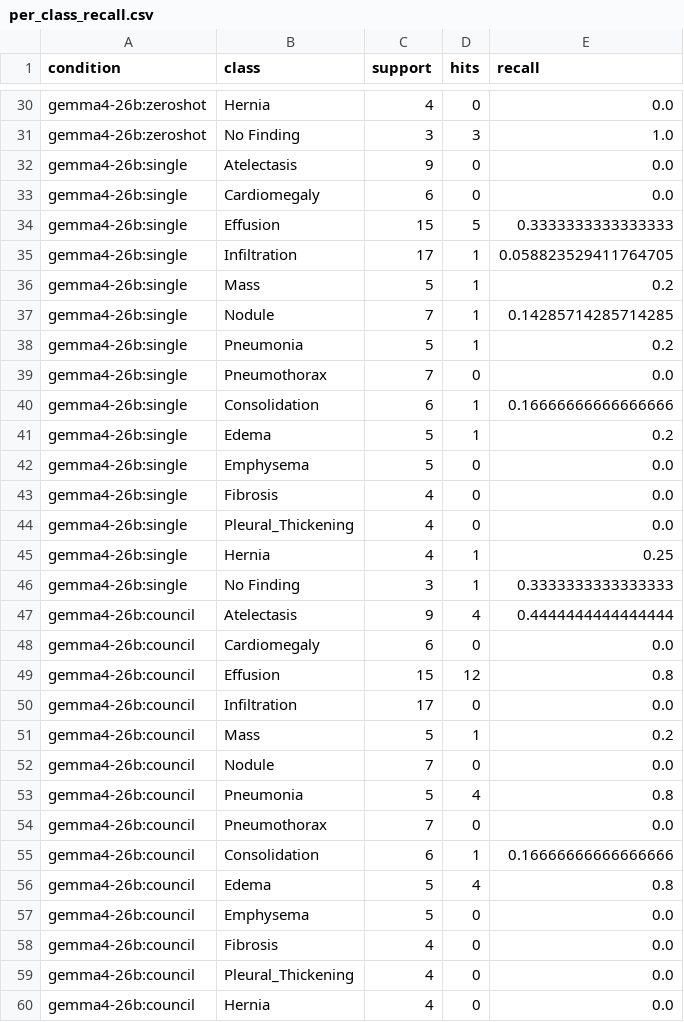
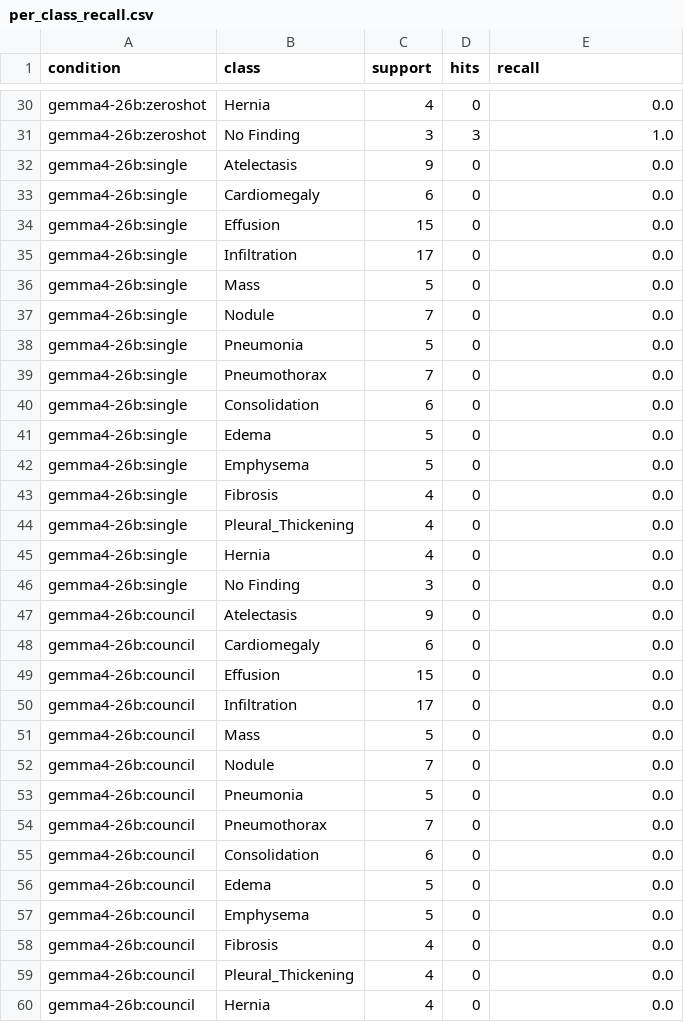
Before and after one commit to CodeWracker/AgentXray, a CSV file: analysis/exp1/per_class_recall.csv, drawn as a sheet; only a part is shown, gaps mark what is left out; the diff covers the shown part only.

```diff
--- a/analysis/exp1/per_class_recall.csv
+++ b/analysis/exp1/per_class_recall.csv
@@ -33,10 +33,10 @@ gemma4-26b:single,Atelectasis,9,0,0.0
 gemma4-26b:single,Cardiomegaly,6,0,0.0
-gemma4-26b:single,Effusion,15,5,0.3333333333333333
-gemma4-26b:single,Infiltration,17,1,0.058823529411764705
-gemma4-26b:single,Mass,5,1,0.2
-gemma4-26b:single,Nodule,7,1,0.14285714285714285
-gemma4-26b:single,Pneumonia,5,1,0.2
+gemma4-26b:single,Effusion,15,0,0.0
+gemma4-26b:single,Infiltration,17,0,0.0
+gemma4-26b:single,Mass,5,0,0.0
+gemma4-26b:single,Nodule,7,0,0.0
+gemma4-26b:single,Pneumonia,5,0,0.0
 gemma4-26b:single,Pneumothorax,7,0,0.0
-gemma4-26b:single,Consolidation,6,1,0.16666666666666666
-gemma4-26b:single,Edema,5,1,0.2
+gemma4-26b:single,Consolidation,6,0,0.0
+gemma4-26b:single,Edema,5,0,0.0
 gemma4-26b:single,Emphysema,5,0,0.0
@@ -44,14 +44,14 @@ gemma4-26b:single,Fibrosis,4,0,0.0
 gemma4-26b:single,Pleural_Thickening,4,0,0.0
-gemma4-26b:single,Hernia,4,1,0.25
-gemma4-26b:single,No Finding,3,1,0.3333333333333333
-gemma4-26b:council,Atelectasis,9,4,0.4444444444444444
+gemma4-26b:single,Hernia,4,0,0.0
+gemma4-26b:single,No Finding,3,0,0.0
+gemma4-26b:council,Atelectasis,9,0,0.0
 gemma4-26b:council,Cardiomegaly,6,0,0.0
-gemma4-26b:council,Effusion,15,12,0.8
+gemma4-26b:council,Effusion,15,0,0.0
 gemma4-26b:council,Infiltration,17,0,0.0
-gemma4-26b:council,Mass,5,1,0.2
+gemma4-26b:council,Mass,5,0,0.0
 gemma4-26b:council,Nodule,7,0,0.0
-gemma4-26b:council,Pneumonia,5,4,0.8
+gemma4-26b:council,Pneumonia,5,0,0.0
 gemma4-26b:council,Pneumothorax,7,0,0.0
-gemma4-26b:council,Consolidation,6,1,0.16666666666666666
-gemma4-26b:council,Edema,5,4,0.8
+gemma4-26b:council,Consolidation,6,0,0.0
+gemma4-26b:council,Edema,5,0,0.0
 gemma4-26b:council,Emphysema,5,0,0.0
```
Also changed, not shown: 136 edited cells elsewhere in this file, analysis/exp1/paired_differences.csv, analysis/exp1/summary.csv, 9 other files.
